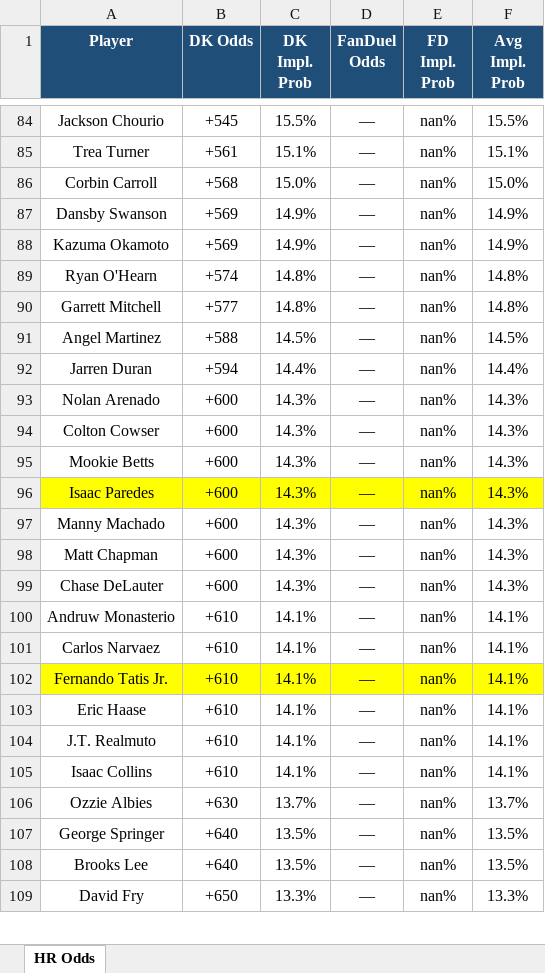
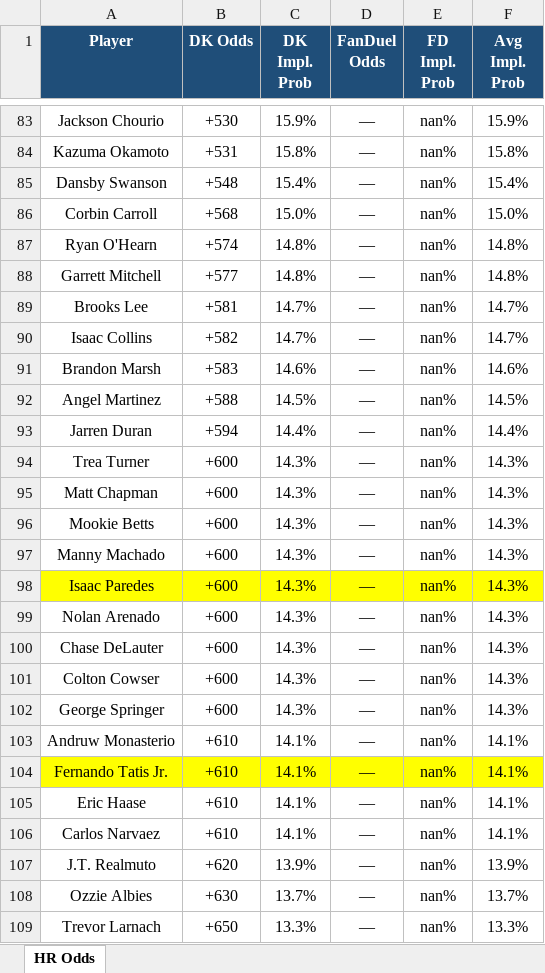
Before and after one commit to kornbergercharles-prog/HR-Odds-Scraper, an Excel workbook: hr_odds.xlsx, sheet HR Odds, drawn as a sheet; only a part is shown, gaps mark what is left out; the shorter side is filled out with more unchanged rows; values as stored, in another font and other column widths than the file's, no borders; removed rows and columns are numbered as before the commit, all else as after; the diff covers the shown part only; the diff names each change by its address in the sheet, - before the commit and + after, or states it on an @@ line.

```diff
--- a/hr_odds.xlsx (sheet HR Odds)
+++ b/hr_odds.xlsx (sheet HR Odds)
-B83 (DK Odds): +545
+B83 (DK Odds): +530
-C83 (DK Impl. Prob): 15.5%
+C83 (DK Impl. Prob): 15.9%
-F83 (Avg Impl. Prob): 15.5%
+F83 (Avg Impl. Prob): 15.9%
-row 85: Trea Turner | +561 | 15.1% | — | nan% | 15.1%
+row 84: Kazuma Okamoto | +531 | 15.8% | — | nan% | 15.8%
+row 85: Dansby Swanson | +548 | 15.4% | — | nan% | 15.4%
-row 87: Dansby Swanson | +569 | 14.9% | — | nan% | 14.9%
-row 88: Kazuma Okamoto | +569 | 14.9% | — | nan% | 14.9%
+row 89: Brooks Lee | +581 | 14.7% | — | nan% | 14.7%
+row 90: Isaac Collins | +582 | 14.7% | — | nan% | 14.7%
+row 91: Brandon Marsh | +583 | 14.6% | — | nan% | 14.6%
+row 94: Trea Turner | +600 | 14.3% | — | nan% | 14.3%
@@ row 98 moved to row 95: Matt Chapman @@
+row 96: Mookie Betts | +600 | 14.3% | — | nan% | 14.3%
@@ row 96 moved to row 98: Isaac Paredes @@
@@ row 99 moved to row 100: Chase DeLauter @@
-A102 (Player): Mookie Betts
+A102 (Player): George Springer
@@ row 101 moved to row 106: Carlos Narvaez @@
-B107 (DK Odds): +610
+B107 (DK Odds): +620
-C107 (DK Impl. Prob): 14.1%
+C107 (DK Impl. Prob): 13.9%
-F107 (Avg Impl. Prob): 14.1%
+F107 (Avg Impl. Prob): 13.9%
-row 105: Isaac Collins | +610 | 14.1% | — | nan% | 14.1%
-row 107: George Springer | +640 | 13.5% | — | nan% | 13.5%
-row 108: Brooks Lee | +640 | 13.5% | — | nan% | 13.5%
+row 109: Trevor Larnach | +650 | 13.3% | — | nan% | 13.3%
```
Also changed, not shown: 32 added rows, 34 removed rows, 6 moved rows and 30 edited cells elsewhere in this sheet, 2 other files.
